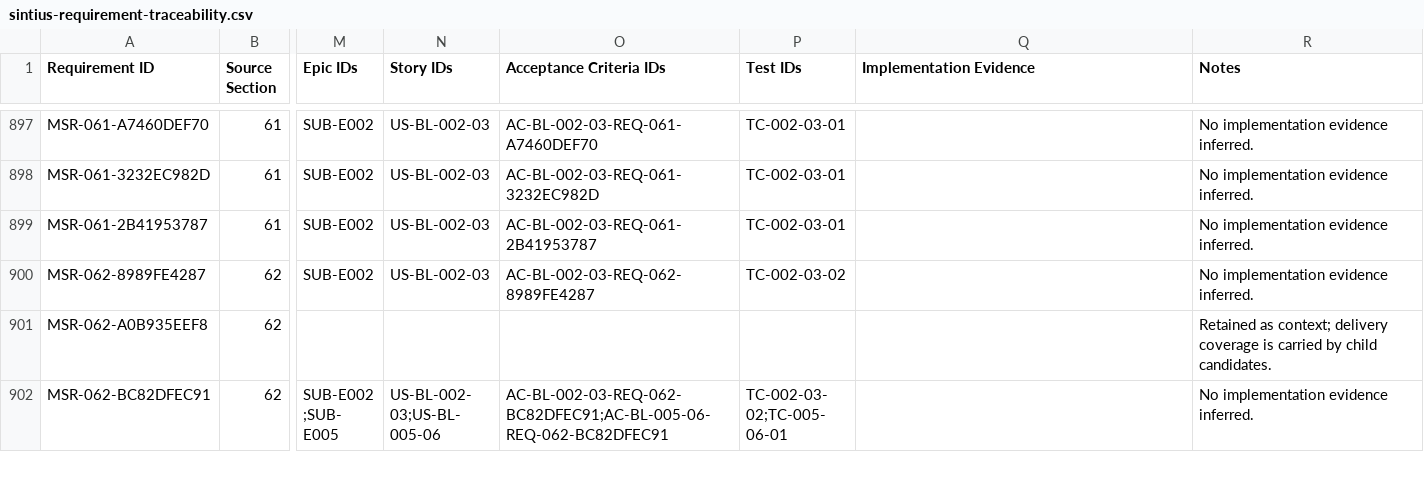
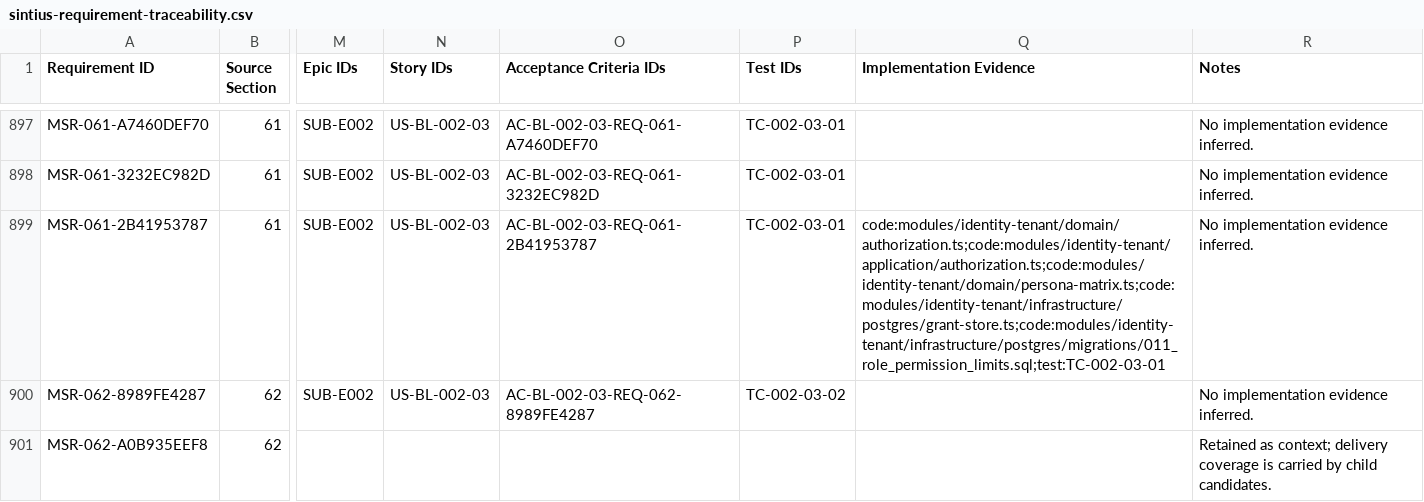
Before and after one commit to Sathyanarayan-Kiran/Sintius, a CSV file: docs/implementation/jira/sintius-requirement-traceability.csv, drawn as a sheet; only a part is shown, gaps mark what is left out; the shorter side is filled out with more unchanged rows; the diff names each change by its address in the sheet, - before the commit and + after, or states it on an @@ line.

```diff
--- a/docs/implementation/jira/sintius-requirement-traceability.csv
+++ b/docs/implementation/jira/sintius-requirement-traceability.csv
-Q899 (Implementation Evidence): (empty)
+Q899 (Implementation Evidence): code:modules/identity-tenant/domain/authorization.ts;code:modules/identity-tenant/application/authorization.ts;code:modules/identity-tenant/domain/persona-matrix.ts;code:modules/identity-tenant/infrastructure/postgres/grant-store.ts;code:modules/identity-tenant/infrastructure/postgres/migrations/011_role_permission_limits.sql;test:TC-002-03-01
```
Also changed, not shown: docs/implementation/jira/sintius-test-catalogue.csv, 24 other files.
